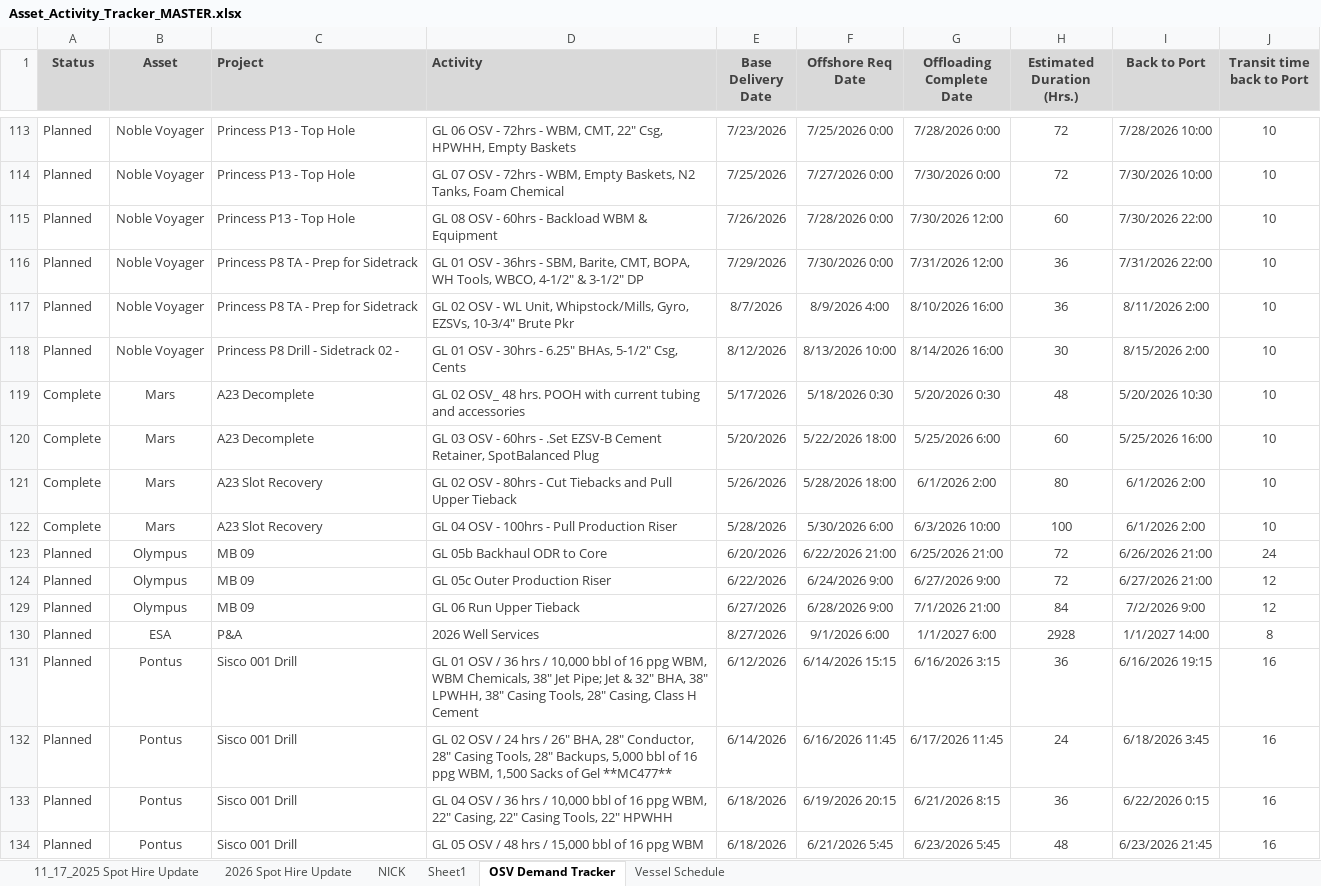
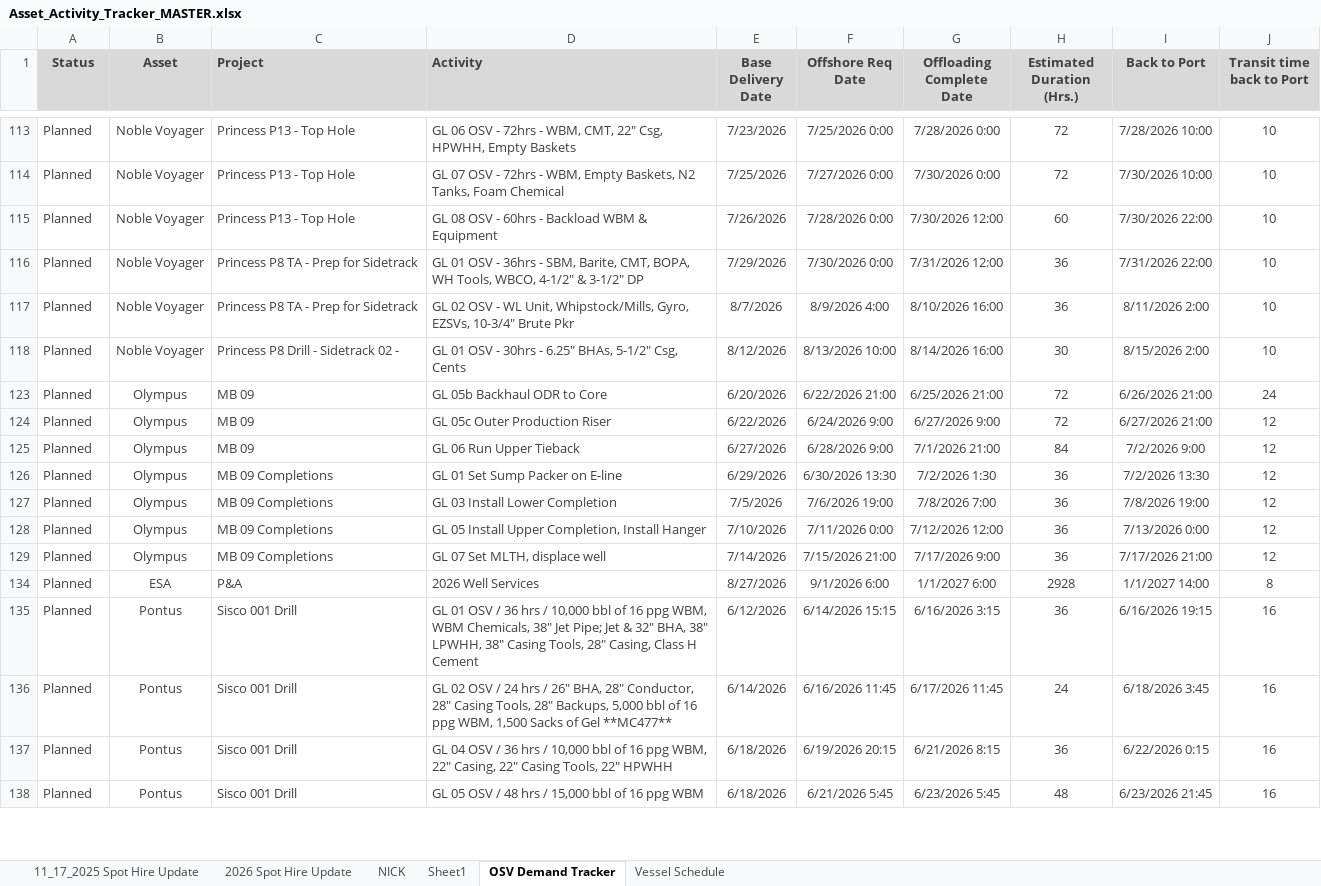
Before and after one commit to cfcoyle2/osv-demand-scheduler, an Excel workbook: uploads/Asset_Activity_Tracker_MASTER.xlsx, sheet OSV Demand Tracker, drawn as a sheet; only a part is shown, gaps mark what is left out; values as stored, in another font and other column widths than the file's, no borders; removed rows and columns are numbered as before the commit, all else as after; the diff covers the shown part only; the diff names each change by its address in the sheet, - before the commit and + after, or states it on an @@ line.

```diff
--- a/uploads/Asset_Activity_Tracker_MASTER.xlsx (sheet OSV Demand Tracker)
+++ b/uploads/Asset_Activity_Tracker_MASTER.xlsx (sheet OSV Demand Tracker)
@@ row 119 hidden: Complete | Mars | A23 Decomplete | GL 02 OSV_ 48 hrs. POOH with current tubing and accessories | 5/17/2026 | 5/18/2026 0:30 | 5/20/2026 0:30 | 48 | 5/20/2026 10:30 | 10 @@
@@ row 120 hidden: Complete | Mars | A23 Decomplete | GL 03 OSV - 60hrs - .Set EZSV-B Cement Retainer, SpotBalanced Plug | 5/20/2026 | 5/22/2026 18:00 | 5/25/2026 6:00 | 60 | 5/25/2026 16:00 | 10 @@
@@ row 121 hidden: Complete | Mars | A23 Slot Recovery | GL 02 OSV - 80hrs - Cut Tiebacks and Pull Upper Tieback | 5/26/2026 | 5/28/2026 18:00 | 6/1/2026 2:00 | 80 | 6/1/2026 2:00 | 10 @@
@@ row 122 hidden: Complete | Mars | A23 Slot Recovery | GL 04 OSV - 100hrs - Pull Production Riser | 5/28/2026 | 5/30/2026 6:00 | 6/3/2026 10:00 | 100 | 6/1/2026 2:00 | 10 @@
+row 126: Planned | Olympus | MB 09 Completions | GL 01 Set Sump Packer on E-line | 6/29/2026 | 6/30/2026 13:30 | 7/2/2026 1:30 | 36 | 7/2/2026 13:30 | 12
+row 127: Planned | Olympus | MB 09 Completions | GL 03 Install Lower Completion | 7/5/2026 | 7/6/2026 19:00 | 7/8/2026 7:00 | 36 | 7/8/2026 19:00 | 12
+row 128: Planned | Olympus | MB 09 Completions | GL 05 Install Upper Completion, Install Hanger | 7/10/2026 | 7/11/2026 0:00 | 7/12/2026 12:00 | 36 | 7/13/2026 0:00 | 12
+row 129: Planned | Olympus | MB 09 Completions | GL 07 Set MLTH, displace well | 7/14/2026 | 7/15/2026 21:00 | 7/17/2026 9:00 | 36 | 7/17/2026 21:00 | 12
```
Also changed, not shown: 19 added rows, 20 removed rows and 3 edited cells elsewhere in this sheet, formulas that keep their value, 8 other files.
